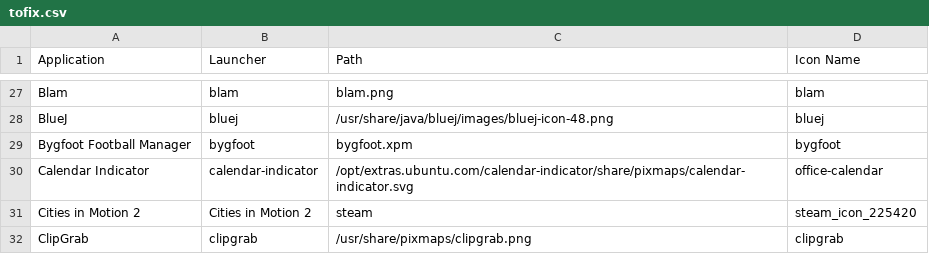
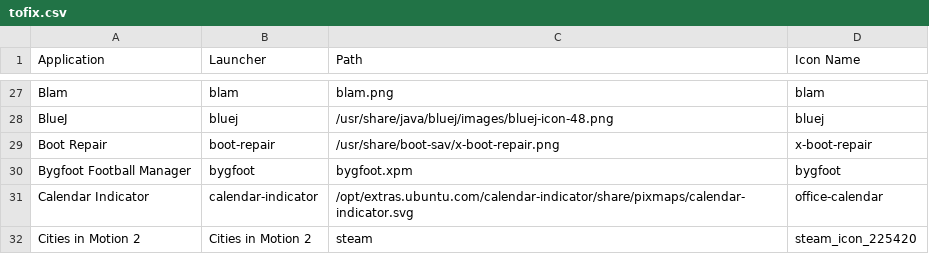
Before and after one commit to Foggalong/hardcode-fixer, a CSV file: tofix.csv, drawn as a sheet; only a part is shown, gaps mark what is left out; the shorter side is filled out with more unchanged rows.

Commit message:
add Boot Repair

```diff
--- a/tofix.csv
+++ b/tofix.csv
@@ -28,2 +28,3 @@ Blam,blam,blam.png,blam
 BlueJ,bluej,/usr/share/java/bluej/images/bluej-icon-48.png,bluej
+Boot Repair,boot-repair,/usr/share/boot-sav/x-boot-repair.png,x-boot-repair
 Bygfoot Football Manager,bygfoot,bygfoot.xpm,bygfoot
```
